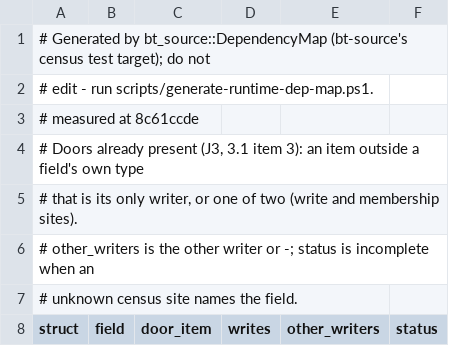
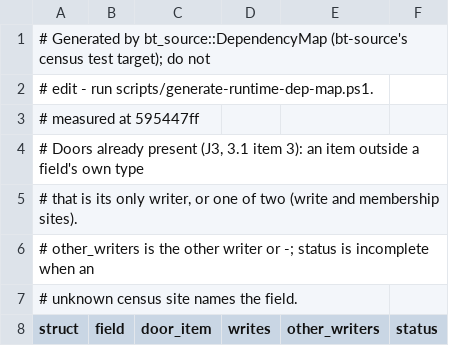
Before and after one commit to lulu-loopp/folio-terminal, a TSV file: docs/plans/design/runtime-dep-map/doors.tsv, drawn as a sheet; only a part is shown.

```diff
--- a/docs/plans/design/runtime-dep-map/doors.tsv
+++ b/docs/plans/design/runtime-dep-map/doors.tsv
@@ -2,3 +2,3 @@
 # edit - run scripts/generate-runtime-dep-map.ps1.
-# measured at 8c61ccde
+# measured at 595447ff
 # Doors already present (J3, 3.1 item 3): an item outside a field's own type
```
Also changed, not shown: docs/plans/design/runtime-dep-map/fields.tsv, docs/plans/design/runtime-dep-map/topics.tsv, 1 other file.
